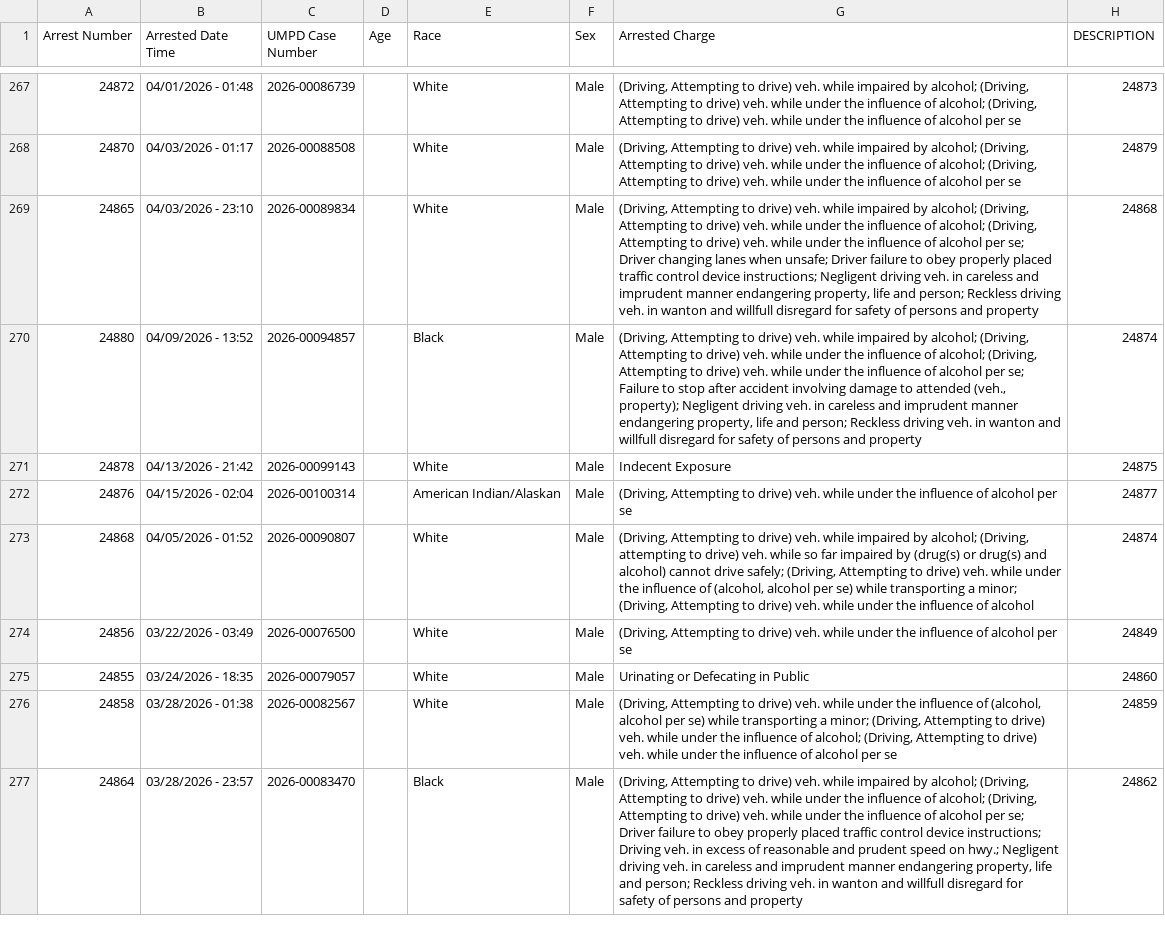
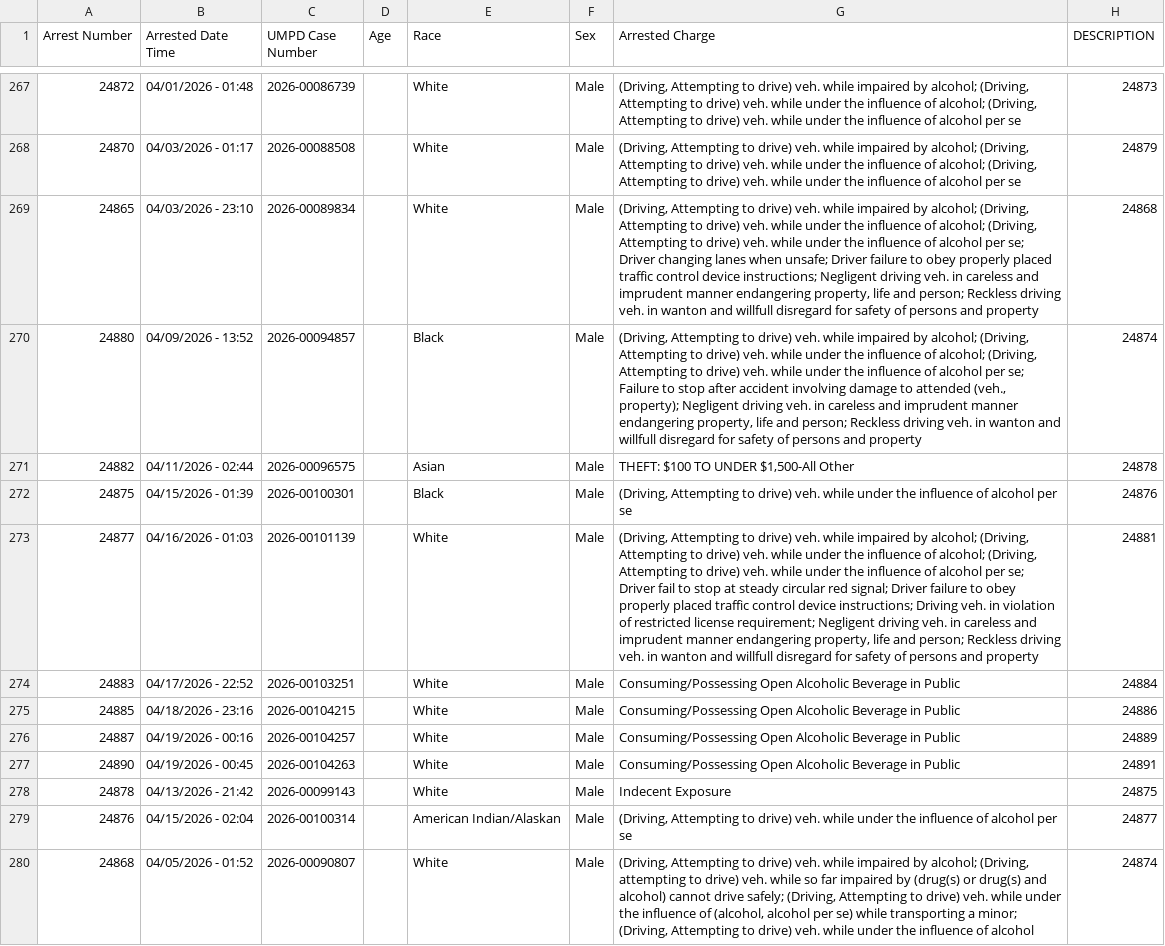
Before and after one commit to dwillis/umpd-logs, a CSV file: data/all-police-arrests.csv, drawn as a sheet; only a part is shown, gaps mark what is left out; the shorter side is filled out with more unchanged rows; the diff names each change by its address in the sheet, - before the commit and + after, or states it on an @@ line.

```diff
--- a/data/all-police-arrests.csv
+++ b/data/all-police-arrests.csv
+row 271: 24882 | 04/11/2026 - 02:44 | 2026-00096575 |  | Asian | Male | THEFT: $100 TO UNDER $1,500-All Other | 24878
+row 272: 24875 | 04/15/2026 - 01:39 | 2026-00100301 |  | Black | Male | (Driving, Attempting to drive) veh. while under the influence of alcohol per se | 24876
+row 273: 24877 | 04/16/2026 - 01:03 | 2026-00101139 |  | White | Male | (Driving, Attempting to drive) veh. while impaired by alcohol; (Driving, Attempting to drive) veh. while under the influence of alcohol; (Driving, Attempting to drive) veh. while under the influence of alcohol per se; Driver fail to stop at steady circular red signal; Driver failure to obey properly placed traffic control device instructions; Driving veh. in violation of restricted license requirement; Negligent driving veh. in careless and imprudent manner endangering property, life and person; Reckless driving veh. in wanton and willfull disregard for safety of persons and property | 24881
+row 274: 24883 | 04/17/2026 - 22:52 | 2026-00103251 |  | White | Male | Consuming/Possessing Open Alcoholic Beverage in Public | 24884
+row 275: 24885 | 04/18/2026 - 23:16 | 2026-00104215 |  | White | Male | Consuming/Possessing Open Alcoholic Beverage in Public | 24886
+row 276: 24887 | 04/19/2026 - 00:16 | 2026-00104257 |  | White | Male | Consuming/Possessing Open Alcoholic Beverage in Public | 24889
+row 277: 24890 | 04/19/2026 - 00:45 | 2026-00104263 |  | White | Male | Consuming/Possessing Open Alcoholic Beverage in Public | 24891
```
Also changed, not shown: 2 other files.
